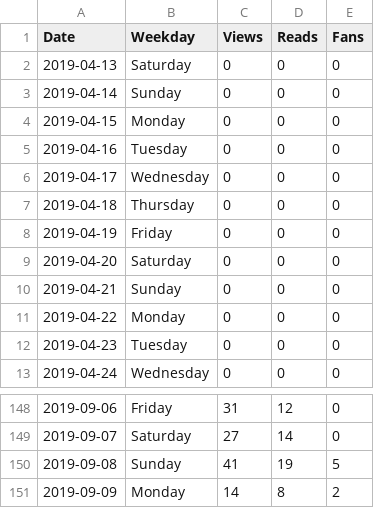
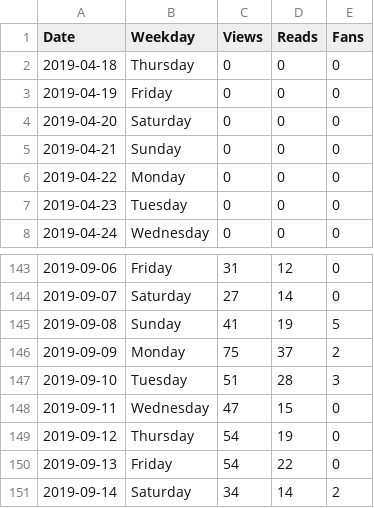
Before and after one commit to gumdropsteve/medium-stats, a CSV file: medium_stats.csv, drawn as a sheet; only a part is shown, gaps mark what is left out.

Commit message:
through yesterday; see http://bit.ly/medium_stats_demo for use

```diff
--- a/medium_stats.csv
+++ b/medium_stats.csv
@@ -1,7 +1,2 @@
 Date,Weekday,Views,Reads,Fans
-2019-04-13,Saturday,0,0,0
-2019-04-14,Sunday,0,0,0
-2019-04-15,Monday,0,0,0
-2019-04-16,Tuesday,0,0,0
-2019-04-17,Wednesday,0,0,0
 2019-04-18,Thursday,0,0,0
@@ -150,2 +145,7 @@ Date,Weekday,Views,Reads,Fans
 2019-09-08,Sunday,41,19,5
-2019-09-09,Monday,14,8,2
+2019-09-09,Monday,75,37,2
+2019-09-10,Tuesday,51,28,3
+2019-09-11,Wednesday,47,15,0
+2019-09-12,Thursday,54,19,0
+2019-09-13,Friday,54,22,0
+2019-09-14,Saturday,34,14,2
```
